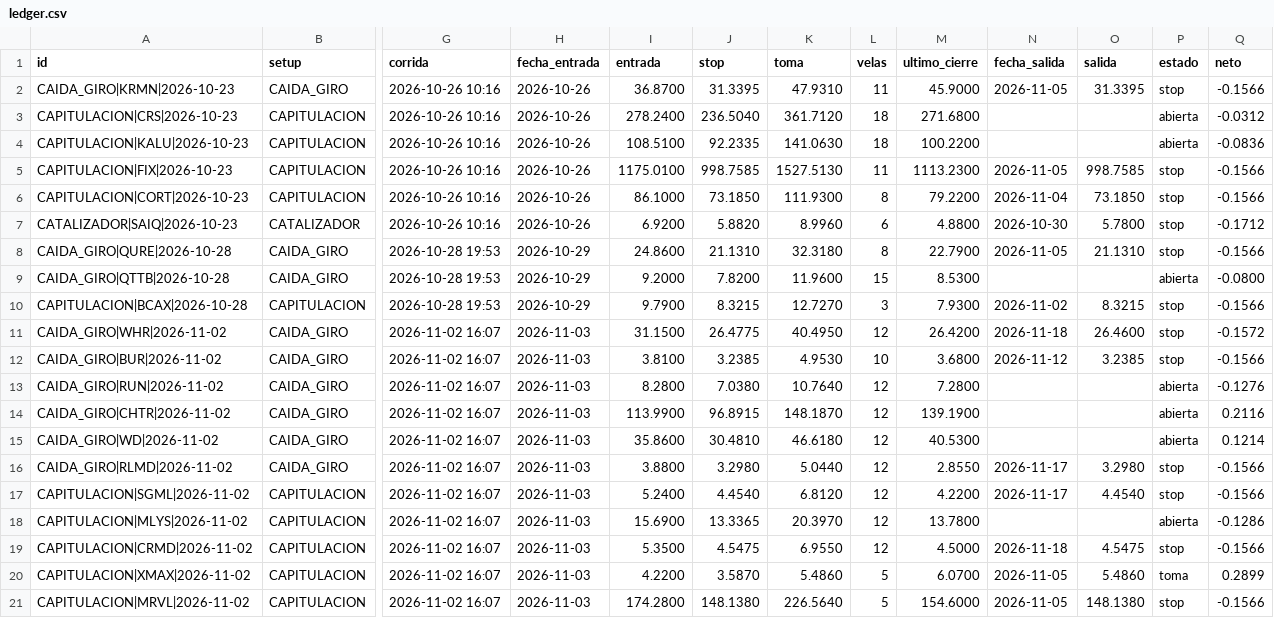
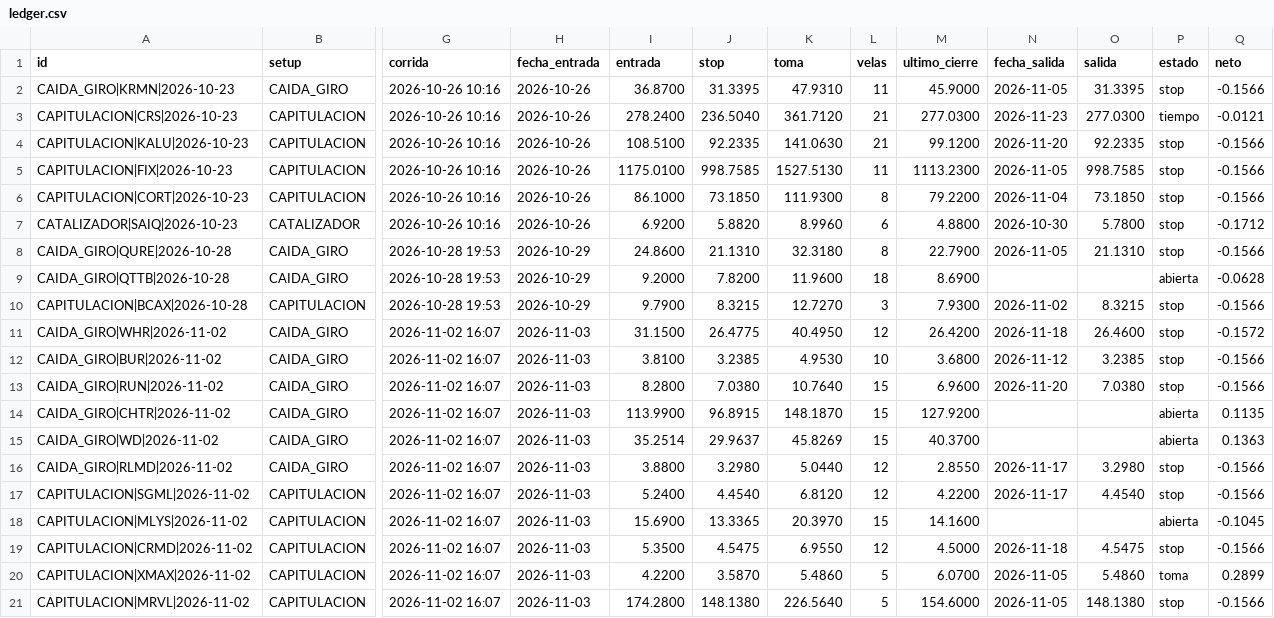
Before and after one commit to SergioRed1844/-crypto-agent-v1, a CSV file: alertas/ledger.csv, drawn as a sheet; only a part is shown, gaps mark what is left out; the diff covers the shown part only; the diff names each change by its address in the sheet, - before the commit and + after, or states it on an @@ line.

```diff
--- a/alertas/ledger.csv
+++ b/alertas/ledger.csv
-L3:L4 (velas): 18
+L3:L4 (velas): 21
-M3 (ultimo_cierre): 271.6800
+M3 (ultimo_cierre): 277.0300
-N3 (fecha_salida): (empty)
+N3 (fecha_salida): 2026-11-23
-O3 (salida): (empty)
+O3 (salida): 277.0300
-P3 (estado): abierta
+P3 (estado): tiempo
-Q3 (neto): -0.0312
+Q3 (neto): -0.0121
-M4 (ultimo_cierre): 100.2200
+M4 (ultimo_cierre): 99.1200
-N4 (fecha_salida): (empty)
+N4 (fecha_salida): 2026-11-20
-O4 (salida): (empty)
+O4 (salida): 92.2335
-P4 (estado): abierta
+P4 (estado): stop
-Q4 (neto): -0.0836
+Q4 (neto): -0.1566
-L9 (velas): 15
+L9 (velas): 18
-M9 (ultimo_cierre): 8.5300
+M9 (ultimo_cierre): 8.6900
-Q9 (neto): -0.0800
+Q9 (neto): -0.0628
-L13:L15 (velas): 12
+L13:L15 (velas): 15
-M13 (ultimo_cierre): 7.2800
+M13 (ultimo_cierre): 6.9600
-N13 (fecha_salida): (empty)
+N13 (fecha_salida): 2026-11-20
-O13 (salida): (empty)
+O13 (salida): 7.0380
-P13 (estado): abierta
+P13 (estado): stop
-Q13 (neto): -0.1276
+Q13 (neto): -0.1566
-M14 (ultimo_cierre): 139.1900
+M14 (ultimo_cierre): 127.9200
-Q14 (neto): 0.2116
+Q14 (neto): 0.1135
-I15 (entrada): 35.8600
+I15 (entrada): 35.2514
-J15 (stop): 30.4810
+J15 (stop): 29.9637
-K15 (toma): 46.6180
+K15 (toma): 45.8269
-M15 (ultimo_cierre): 40.5300
+M15 (ultimo_cierre): 40.3700
-Q15 (neto): 0.1214
+Q15 (neto): 0.1363
-L18 (velas): 12
+L18 (velas): 15
-M18 (ultimo_cierre): 13.7800
+M18 (ultimo_cierre): 14.1600
-Q18 (neto): -0.1286
+Q18 (neto): -0.1045
```
Also changed, not shown: 2 added rows and 133 edited cells elsewhere in this file, 2 other files.
